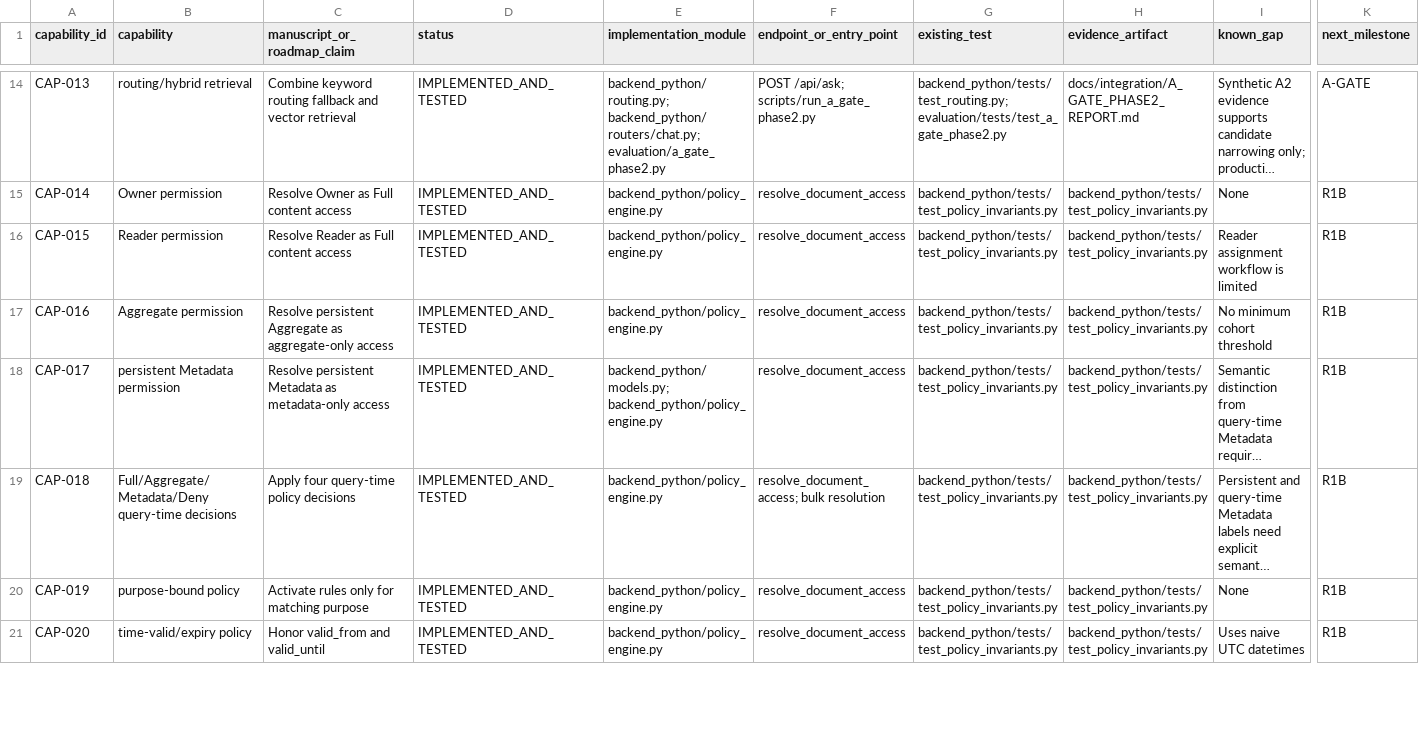
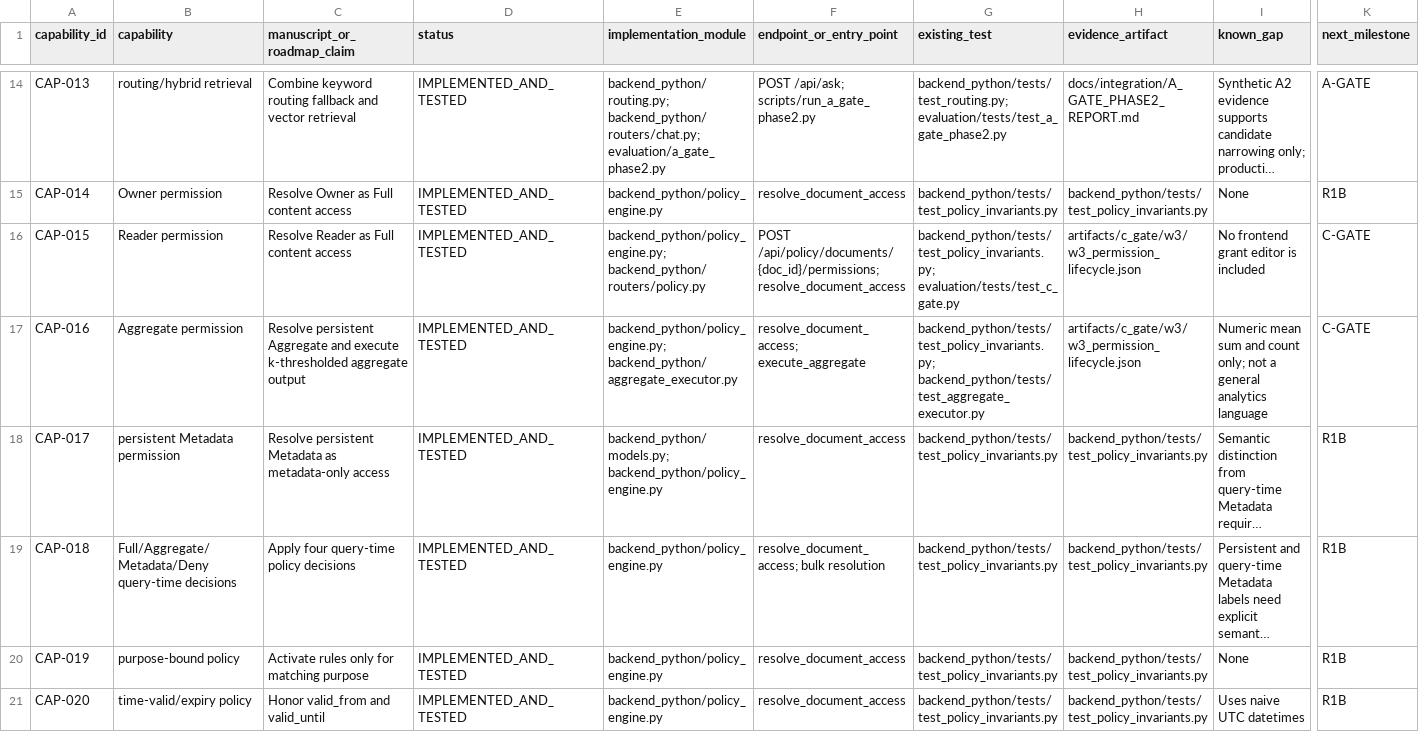
Before and after one commit to gkusper/InfoBank, a CSV file: docs/integration/IMPLEMENTATION_SCOPE.csv, drawn as a sheet; only a part is shown, gaps mark what is left out; long unchanged cells end in …; the diff covers the shown part only; the diff names each change by its address in the sheet, - before the commit and + after, or states it on an @@ line.

Commit message:
Implement C-GATE governance, scale, and provider portability

```diff
--- a/docs/integration/IMPLEMENTATION_SCOPE.csv
+++ b/docs/integration/IMPLEMENTATION_SCOPE.csv
-E16 (implementation_module): backend_python/policy_engine.py
+E16 (implementation_module): backend_python/policy_engine.py; backend_python/routers/policy.py
-F16 (endpoint_or_entry_point): resolve_document_access
+F16 (endpoint_or_entry_point): POST /api/policy/documents/{doc_id}/permissions; resolve_document_access
-G16 (existing_test): backend_python/tests/test_policy_invariants.py
+G16 (existing_test): backend_python/tests/test_policy_invariants.py; evaluation/tests/test_c_gate.py
-H16:H17 (evidence_artifact): backend_python/tests/test_policy_invariants.py
+H16:H17 (evidence_artifact): artifacts/c_gate/w3/w3_permission_lifecycle.json
-I16 (known_gap): Reader assignment workflow is limited
+I16 (known_gap): No frontend grant editor is included
-K16:K17 (next_milestone): R1B
+K16:K17 (next_milestone): C-GATE
-C17 (manuscript_or_roadmap_claim): …persistent Aggregate as aggregate-only access
+C17 (manuscript_or_roadmap_claim): …persistent Aggregate and execute k-thresholded aggregate output
-E17 (implementation_module): backend_python/policy_engine.py
+E17 (implementation_module): backend_python/policy_engine.py; backend_python/aggregate_executor.py
-F17 (endpoint_or_entry_point): resolve_document_access
+F17 (endpoint_or_entry_point): resolve_document_access; execute_aggregate
-G17 (existing_test): backend_python/tests/test_policy_invariants.py
+G17 (existing_test): backend_python/tests/test_policy_invariants.py; backend_python/tests/test_aggregate_executor.py
-I17 (known_gap): No minimum cohort threshold
+I17 (known_gap): Numeric mean sum and count only; not a general analytics language
```
Also changed, not shown: 76 edited cells elsewhere in this file, 22 other files.
